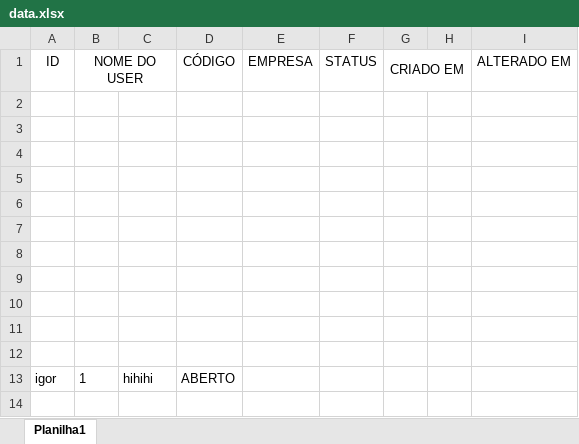
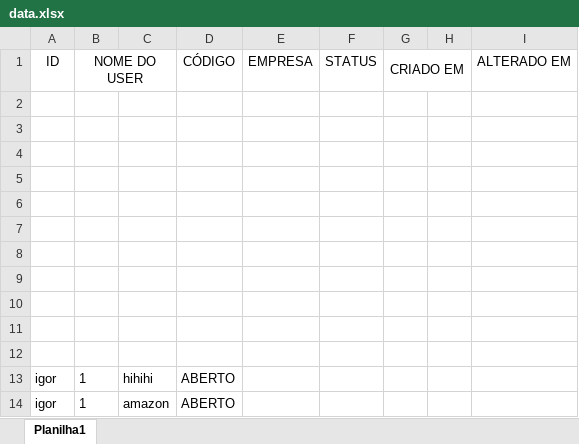
Before and after one commit to Tobonauta21/Projeto_Help_Desk, an Excel workbook: routes/data.xlsx, sheet Planilha1, drawn as a sheet; values as stored, in another font and other column widths than the file's, no borders; the diff names each change by its address in the sheet, - before the commit and + after, or states it on an @@ line.

```diff
--- a/routes/data.xlsx (sheet Planilha1)
+++ b/routes/data.xlsx (sheet Planilha1)
+row 14: igor | 1 | amazon | ABERTO
```
Also changed, not shown: 4 other files.
